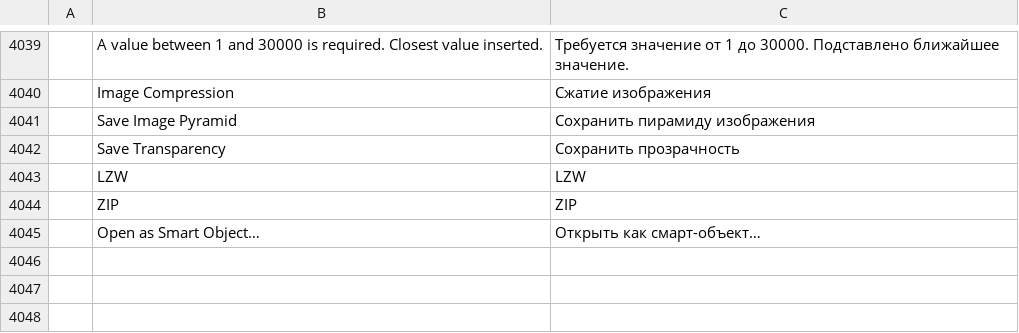
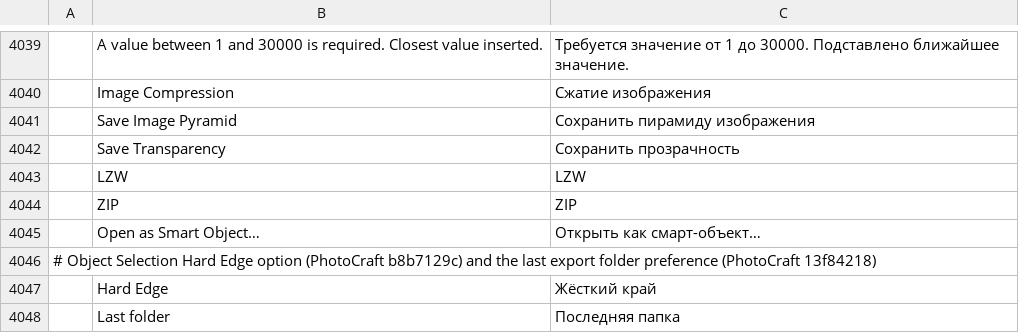
Before and after one commit to zdbosoxfan/local-image, a TSV file: crates/li-i18n/catalogs/editor/ru.tsv, drawn as a sheet; only a part is shown, gaps mark what is left out; the diff names each change by its address in the sheet, - before the commit and + after, or states it on an @@ line.

```diff
--- a/crates/li-i18n/catalogs/editor/ru.tsv
+++ b/crates/li-i18n/catalogs/editor/ru.tsv
+row 4046: # Object Selection Hard Edge option (PhotoCraft b8b7129c) and the last export folder preference (PhotoCraft 13f84218)
+row 4047:  | Hard Edge | Жёсткий край
+row 4048:  | Last folder | Последняя папка
```
Also changed, not shown: crates/li-i18n/catalogs/editor/cs.tsv, crates/li-i18n/catalogs/editor/de.tsv, 9 other files.
